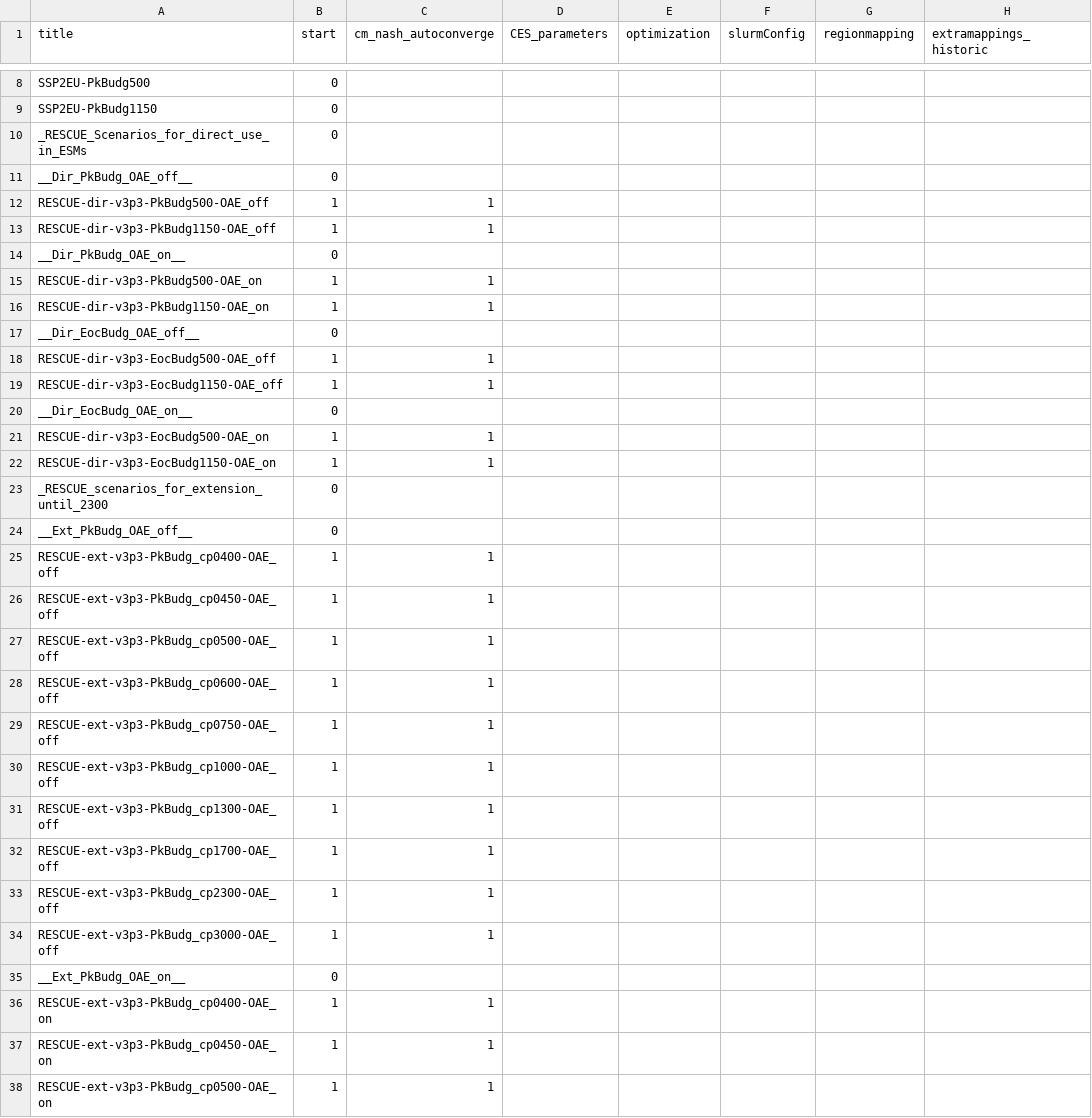
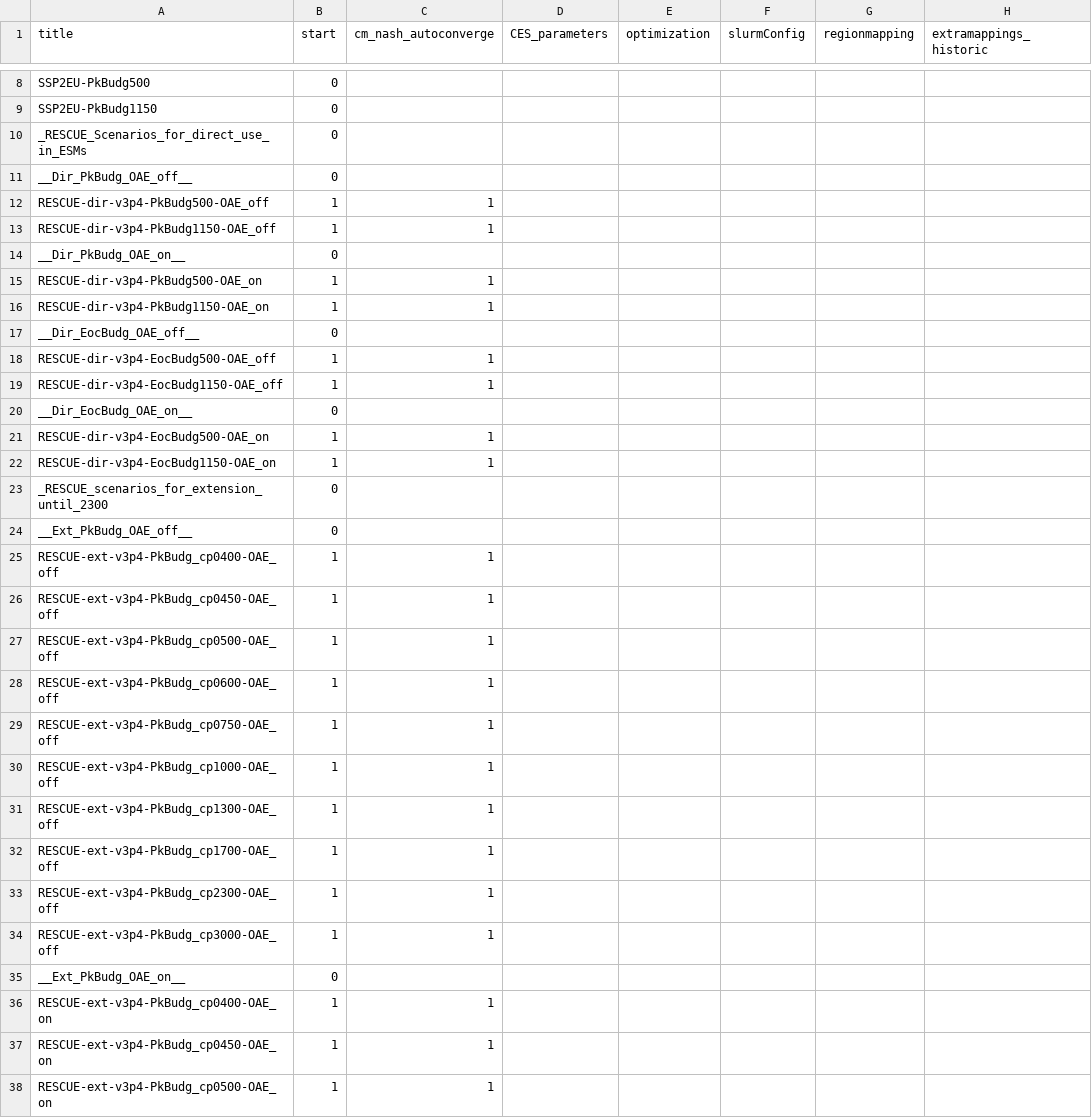
Before and after one commit to merfort/remind, a CSV file: config/scenario_config_RESCUE.csv, drawn as a sheet; only a part is shown, gaps mark what is left out; the diff covers the shown part only; the diff names each change by its address in the sheet, - before the commit and + after, or states it on an @@ line.

Commit message:
Update RESCUE scenario version number

```diff
--- a/config/scenario_config_RESCUE.csv
+++ b/config/scenario_config_RESCUE.csv
-A12 (title): RESCUE-dir-v3p3-PkBudg500-OAE_off
+A12 (title): RESCUE-dir-v3p4-PkBudg500-OAE_off
-A13 (title): RESCUE-dir-v3p3-PkBudg1150-OAE_off
+A13 (title): RESCUE-dir-v3p4-PkBudg1150-OAE_off
-A15 (title): RESCUE-dir-v3p3-PkBudg500-OAE_on
+A15 (title): RESCUE-dir-v3p4-PkBudg500-OAE_on
-A16 (title): RESCUE-dir-v3p3-PkBudg1150-OAE_on
+A16 (title): RESCUE-dir-v3p4-PkBudg1150-OAE_on
-A18 (title): RESCUE-dir-v3p3-EocBudg500-OAE_off
+A18 (title): RESCUE-dir-v3p4-EocBudg500-OAE_off
-A19 (title): RESCUE-dir-v3p3-EocBudg1150-OAE_off
+A19 (title): RESCUE-dir-v3p4-EocBudg1150-OAE_off
-A21 (title): RESCUE-dir-v3p3-EocBudg500-OAE_on
+A21 (title): RESCUE-dir-v3p4-EocBudg500-OAE_on
-A22 (title): RESCUE-dir-v3p3-EocBudg1150-OAE_on
+A22 (title): RESCUE-dir-v3p4-EocBudg1150-OAE_on
-A25 (title): RESCUE-ext-v3p3-PkBudg_cp0400-OAE_off
+A25 (title): RESCUE-ext-v3p4-PkBudg_cp0400-OAE_off
-A26 (title): RESCUE-ext-v3p3-PkBudg_cp0450-OAE_off
+A26 (title): RESCUE-ext-v3p4-PkBudg_cp0450-OAE_off
-A27 (title): RESCUE-ext-v3p3-PkBudg_cp0500-OAE_off
+A27 (title): RESCUE-ext-v3p4-PkBudg_cp0500-OAE_off
-A28 (title): RESCUE-ext-v3p3-PkBudg_cp0600-OAE_off
+A28 (title): RESCUE-ext-v3p4-PkBudg_cp0600-OAE_off
-A29 (title): RESCUE-ext-v3p3-PkBudg_cp0750-OAE_off
+A29 (title): RESCUE-ext-v3p4-PkBudg_cp0750-OAE_off
-A30 (title): RESCUE-ext-v3p3-PkBudg_cp1000-OAE_off
+A30 (title): RESCUE-ext-v3p4-PkBudg_cp1000-OAE_off
-A31 (title): RESCUE-ext-v3p3-PkBudg_cp1300-OAE_off
+A31 (title): RESCUE-ext-v3p4-PkBudg_cp1300-OAE_off
-A32 (title): RESCUE-ext-v3p3-PkBudg_cp1700-OAE_off
+A32 (title): RESCUE-ext-v3p4-PkBudg_cp1700-OAE_off
-A33 (title): RESCUE-ext-v3p3-PkBudg_cp2300-OAE_off
+A33 (title): RESCUE-ext-v3p4-PkBudg_cp2300-OAE_off
-A34 (title): RESCUE-ext-v3p3-PkBudg_cp3000-OAE_off
+A34 (title): RESCUE-ext-v3p4-PkBudg_cp3000-OAE_off
-A36 (title): RESCUE-ext-v3p3-PkBudg_cp0400-OAE_on
+A36 (title): RESCUE-ext-v3p4-PkBudg_cp0400-OAE_on
-A37 (title): RESCUE-ext-v3p3-PkBudg_cp0450-OAE_on
+A37 (title): RESCUE-ext-v3p4-PkBudg_cp0450-OAE_on
-A38 (title): RESCUE-ext-v3p3-PkBudg_cp0500-OAE_on
+A38 (title): RESCUE-ext-v3p4-PkBudg_cp0500-OAE_on
```
Also changed, not shown: 27 edited cells elsewhere in this file, config/scenario_config_coupled_RESCUE.csv.
